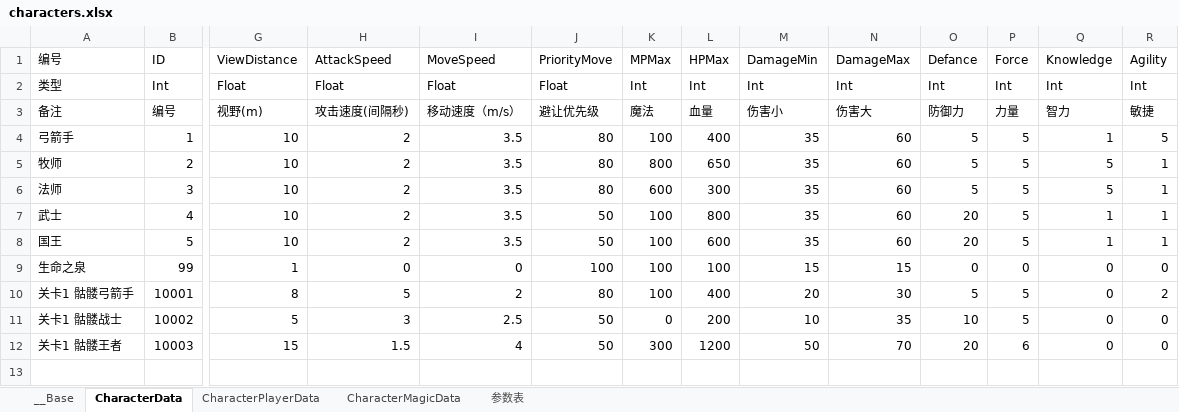
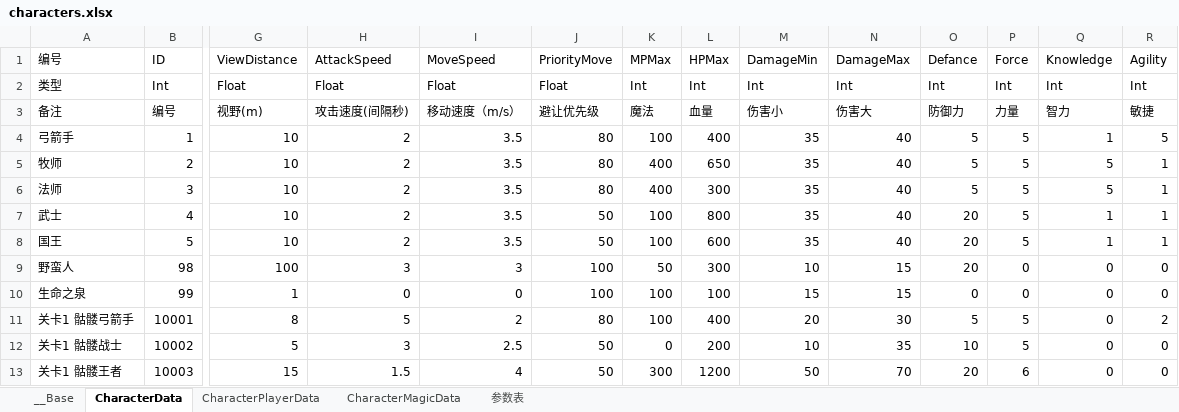
Before and after one commit to bmjoy/MMO-1, an Excel workbook: PublicTools/econfigs/characters.xlsx, sheet CharacterData, drawn as a sheet; only a part is shown, gaps mark what is left out; values as stored, in another font and other column widths than the file's, no borders; charts and pictures not drawn; rows hold the shown columns only; the diff names each change by its address in the sheet, - before the commit and + after, or states it on an @@ line.

```diff
--- a/PublicTools/econfigs/characters.xlsx (sheet CharacterData)
+++ b/PublicTools/econfigs/characters.xlsx (sheet CharacterData)
-N4:N8 (DamageMax): 60
+N4:N8 (DamageMax): 40
-K5 (MPMax): 800
+K5 (MPMax): 400
-K6 (MPMax): 600
+K6 (MPMax): 400
+row 9: 野蛮人 | 98 | 100 | 3 | 3 | 100 | 50 | 300 | 10 | 15 | 20 | 0 | 0 | 0
```
Also changed, not shown: PublicTools/econfigs/itemshop.xlsx, PublicTools/econfigs/magicLevelup.xlsx, 39 other files.
